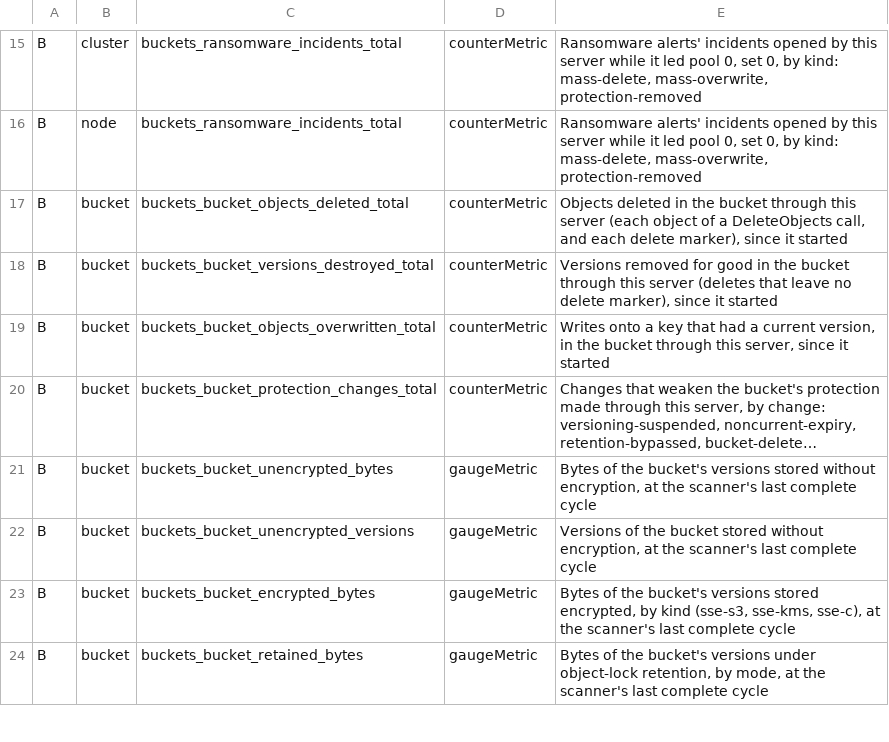
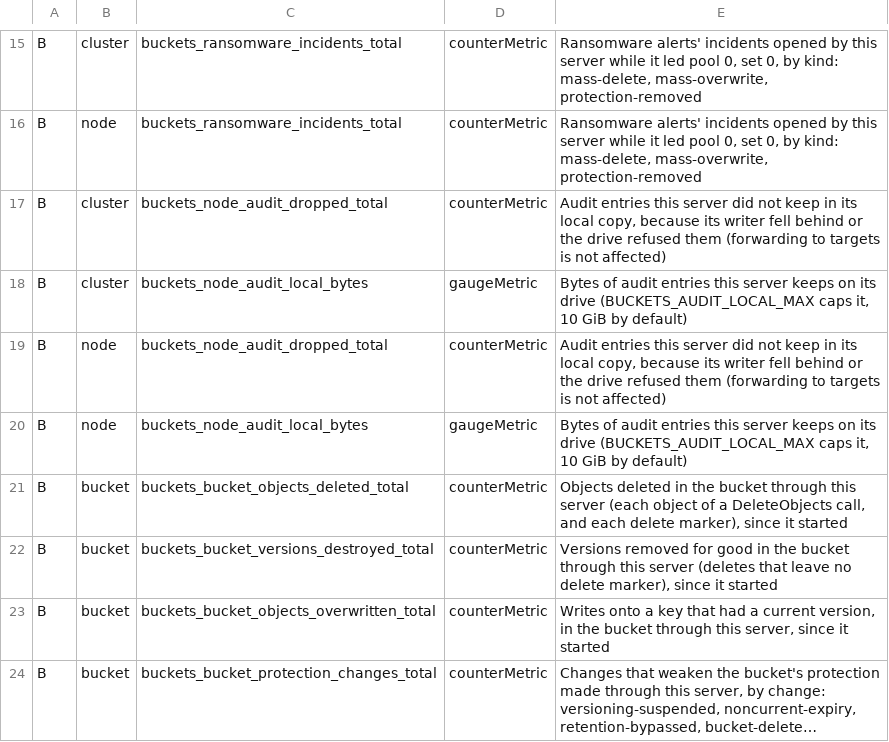
Before and after one commit to StorScale/buckets, a TSV file: src/metrics/buckets-catalog.tsv, drawn as a sheet; only a part is shown, gaps mark what is left out; the shorter side is filled out with more unchanged rows; long unchanged cells end in ….

```diff
--- a/src/metrics/buckets-catalog.tsv
+++ b/src/metrics/buckets-catalog.tsv
@@ -16,2 +16,6 @@ B	cluster	buckets_ransomware_incidents_total	counterMetric	"Ransomware alerts' i
 B	node	buckets_ransomware_incidents_total	counterMetric	"Ransomware alerts' incidents opened by this server while it led pool 0, set 0, by kind: mass-delete, mass-overwrite, protection-removed"
+B	cluster	buckets_node_audit_dropped_total	counterMetric	"Audit entries this server did not keep in its local copy, because its writer fell behind or the drive refused them (forwarding to targets is not affected)"
+B	cluster	buckets_node_audit_local_bytes	gaugeMetric	"Bytes of audit entries this server keeps on its drive (BUCKETS_AUDIT_LOCAL_MAX caps it, 10 GiB by default)"
+B	node	buckets_node_audit_dropped_total	counterMetric	"Audit entries this server did not keep in its local copy, because its writer fell behind or the drive refused them (forwarding to targets is not affected)"
+B	node	buckets_node_audit_local_bytes	gaugeMetric	"Bytes of audit entries this server keeps on its drive (BUCKETS_AUDIT_LOCAL_MAX caps it, 10 GiB by default)"
 B	bucket	buckets_bucket_objects_deleted_total	counterMetric	"Objects deleted in the bucket through this server (each object of a DeleteObjects call, and each delete marker), since it started"
```
Also changed, not shown: 32 other files.
